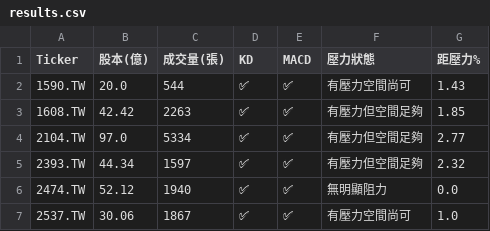
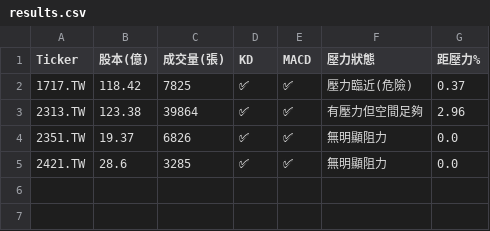
Before and after one commit to bdron0222-cpu/stock-radar, a CSV file: results.csv, drawn as a sheet.

```diff
--- a/results.csv
+++ b/results.csv
@@ -1,7 +1,5 @@
 Ticker,股本(億),成交量(張),KD,MACD,壓力狀態,距壓力%
-1590.TW,20.0,544,✅,✅,有壓力空間尚可,1.43
-1608.TW,42.42,2263,✅,✅,有壓力但空間足夠,1.85
-2104.TW,97.0,5334,✅,✅,有壓力但空間足夠,2.77
-2393.TW,44.34,1597,✅,✅,有壓力但空間足夠,2.32
-2474.TW,52.12,1940,✅,✅,無明顯阻力,0.0
-2537.TW,30.06,1867,✅,✅,有壓力空間尚可,1.0
+1717.TW,118.42,7825,✅,✅,壓力臨近(危險),0.37
+2313.TW,123.38,39864,✅,✅,有壓力但空間足夠,2.96
+2351.TW,19.37,6826,✅,✅,無明顯阻力,0.0
+2421.TW,28.6,3285,✅,✅,無明顯阻力,0.0
```
Also changed, not shown: 1 other file.
